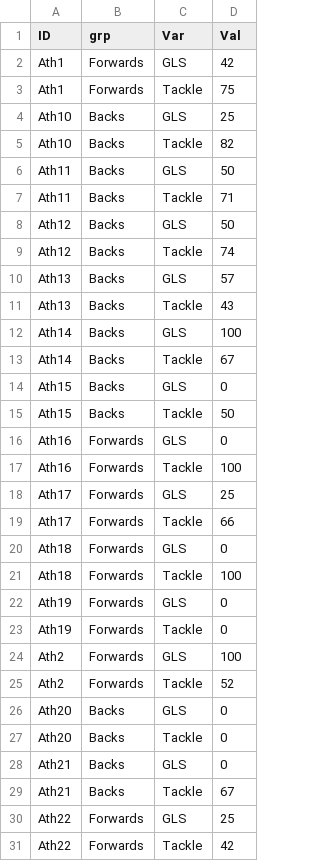
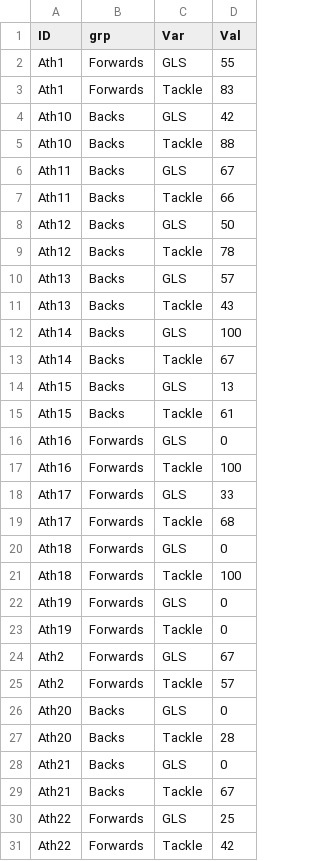
Before and after one commit to ConnorFewster/EI, a CSV file: technical_individual.csv, drawn as a sheet; only a part is shown; the diff covers the shown part only.

```diff
--- a/technical_individual.csv
+++ b/technical_individual.csv
@@ -1,10 +1,10 @@
 ID,grp,Var,Val
-Ath1,Forwards,GLS,42
-Ath1,Forwards,Tackle,75
-Ath10,Backs,GLS,25
-Ath10,Backs,Tackle,82
-Ath11,Backs,GLS,50
-Ath11,Backs,Tackle,71
+Ath1,Forwards,GLS,55
+Ath1,Forwards,Tackle,83
+Ath10,Backs,GLS,42
+Ath10,Backs,Tackle,88
+Ath11,Backs,GLS,67
+Ath11,Backs,Tackle,66
 Ath12,Backs,GLS,50
-Ath12,Backs,Tackle,74
+Ath12,Backs,Tackle,78
 Ath13,Backs,GLS,57
@@ -13,8 +13,8 @@ Ath14,Backs,GLS,100
 Ath14,Backs,Tackle,67
-Ath15,Backs,GLS,0
-Ath15,Backs,Tackle,50
+Ath15,Backs,GLS,13
+Ath15,Backs,Tackle,61
 Ath16,Forwards,GLS,0
 Ath16,Forwards,Tackle,100
-Ath17,Forwards,GLS,25
-Ath17,Forwards,Tackle,66
+Ath17,Forwards,GLS,33
+Ath17,Forwards,Tackle,68
 Ath18,Forwards,GLS,0
@@ -23,6 +23,6 @@ Ath19,Forwards,GLS,0
 Ath19,Forwards,Tackle,0
-Ath2,Forwards,GLS,100
-Ath2,Forwards,Tackle,52
+Ath2,Forwards,GLS,67
+Ath2,Forwards,Tackle,57
 Ath20,Backs,GLS,0
-Ath20,Backs,Tackle,0
+Ath20,Backs,Tackle,28
 Ath21,Backs,GLS,0
```
Also changed, not shown: 20 edited cells elsewhere in this file, 1 other file.
